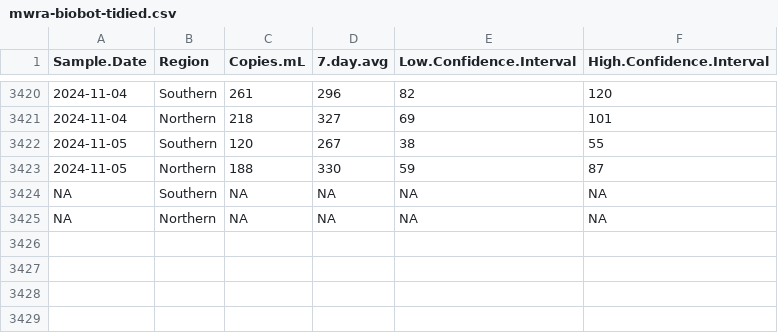
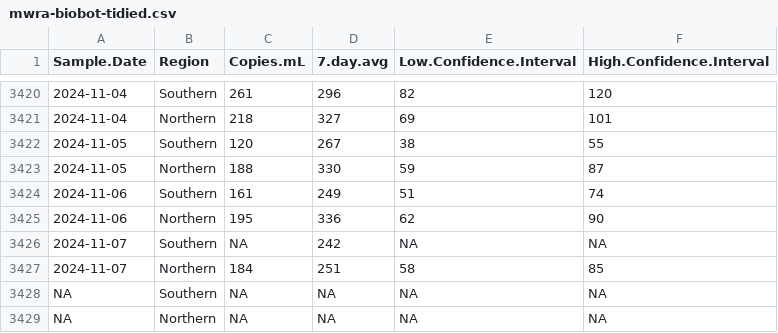
Before and after one commit to bensteinberg/mwra-biobot, a CSV file: mwra-biobot-tidied.csv, drawn as a sheet; only a part is shown, gaps mark what is left out; the diff names each change by its address in the sheet, - before the commit and + after, or states it on an @@ line.

Commit message:
Update from /media/file/mwradata20241112-data

```diff
--- a/mwra-biobot-tidied.csv
+++ b/mwra-biobot-tidied.csv
+row 3424: 2024-11-06 | Southern | 161 | 249 | 51 | 74
+row 3425: 2024-11-06 | Northern | 195 | 336 | 62 | 90
+row 3426: 2024-11-07 | Southern | NA | 242 | NA | NA
+row 3427: 2024-11-07 | Northern | 184 | 251 | 58 | 85
```
Also changed, not shown: mwra-biobot.csv, 1 other file.
